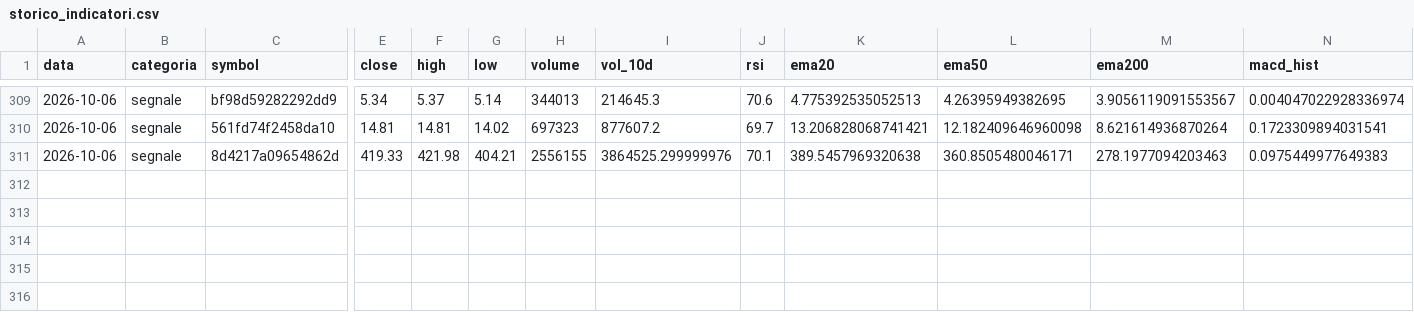
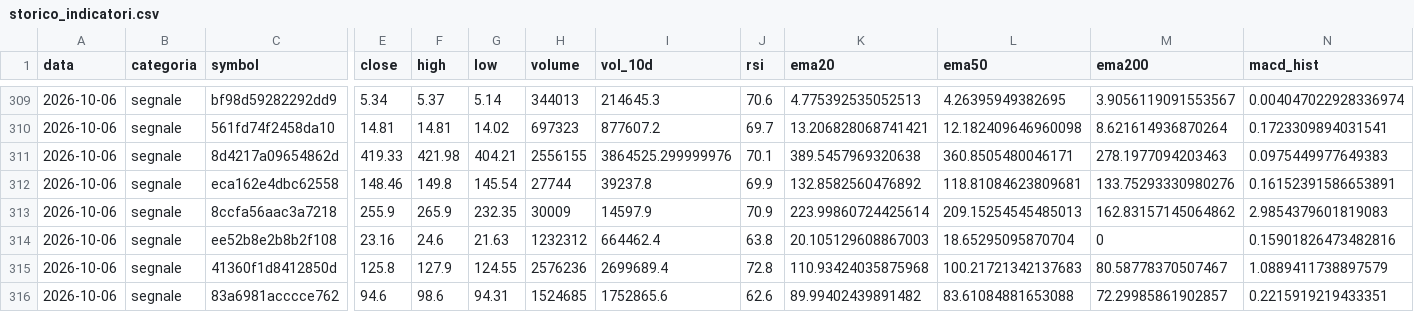
Before and after one commit to sgneps80-code/trading-report, a CSV file: data/storico_indicatori.csv, drawn as a sheet; only a part is shown, gaps mark what is left out; rows hold the shown columns only; the diff names each change by its address in the sheet, - before the commit and + after, or states it on an @@ line.

```diff
--- a/data/storico_indicatori.csv
+++ b/data/storico_indicatori.csv
+row 312: 2026-10-06 | segnale | eca162e4dbc62558 | 148.46 | 149.8 | 145.54 | 27744 | 39237.8 | 69.9 | 132.8582560476892 | 118.81084623809681 | 133.75293330980276 | 0.16152391586653891
+row 313: 2026-10-06 | segnale | 8ccfa56aac3a7218 | 255.9 | 265.9 | 232.35 | 30009 | 14597.9 | 70.9 | 223.99860724425614 | 209.15254545485013 | 162.83157145064862 | 2.9854379601819083
+row 314: 2026-10-06 | segnale | ee52b8e2b8b2f108 | 23.16 | 24.6 | 21.63 | 1232312 | 664462.4 | 63.8 | 20.105129608867003 | 18.65295095870704 | 0 | 0.15901826473482816
+row 315: 2026-10-06 | segnale | 41360f1d8412850d | 125.8 | 127.9 | 124.55 | 2576236 | 2699689.4 | 72.8 | 110.93424035875968 | 100.21721342137683 | 80.58778370507467 | 1.0889411738897579
+row 316: 2026-10-06 | segnale | 83a6981acccce762 | 94.6 | 98.6 | 94.31 | 1524685 | 1752865.6 | 62.6 | 89.99402439891482 | 83.61084881653088 | 72.29985861902857 | 0.2215919219433351
```
Also changed, not shown: 1 other file.
